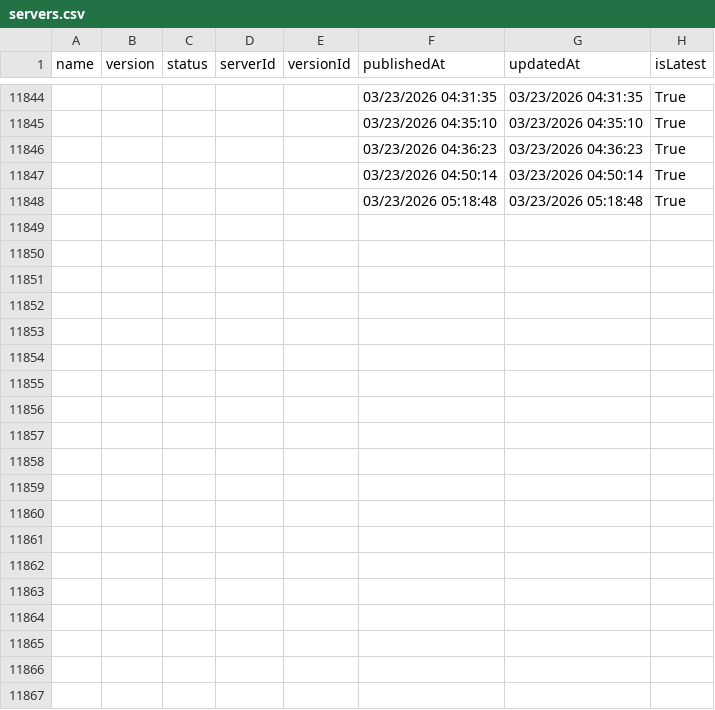
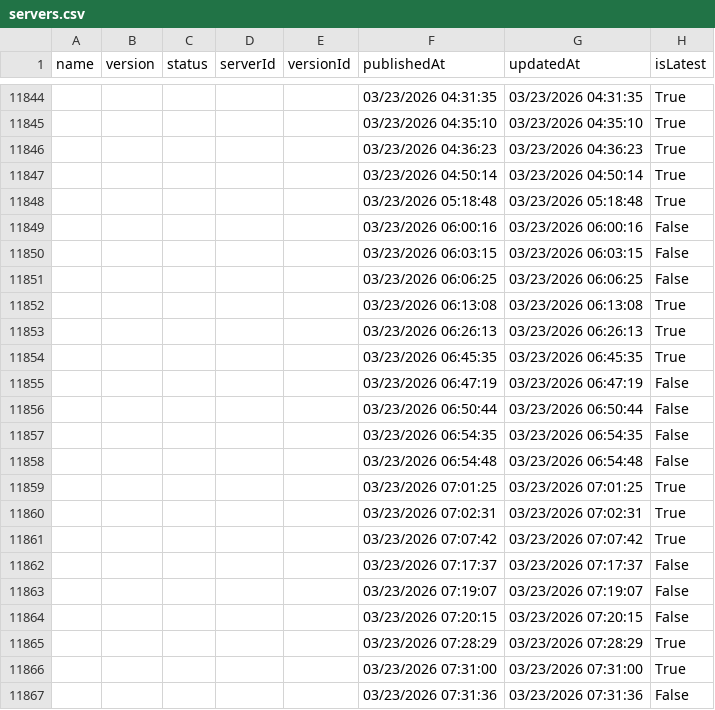
Before and after one commit to joelverhagen/mcp-insights, a CSV file: servers.csv, drawn as a sheet; only a part is shown, gaps mark what is left out; the diff covers the shown part only; the diff names each change by its address in the sheet, - before the commit and + after, or states it on an @@ line.

```diff
--- a/servers.csv
+++ b/servers.csv
+row 11849:  |  |  |  |  | 03/23/2026 06:00:16 | 03/23/2026 06:00:16 | False
+row 11850:  |  |  |  |  | 03/23/2026 06:03:15 | 03/23/2026 06:03:15 | False
+row 11851:  |  |  |  |  | 03/23/2026 06:06:25 | 03/23/2026 06:06:25 | False
+row 11852:  |  |  |  |  | 03/23/2026 06:13:08 | 03/23/2026 06:13:08 | True
+row 11853:  |  |  |  |  | 03/23/2026 06:26:13 | 03/23/2026 06:26:13 | True
+row 11854:  |  |  |  |  | 03/23/2026 06:45:35 | 03/23/2026 06:45:35 | True
+row 11855:  |  |  |  |  | 03/23/2026 06:47:19 | 03/23/2026 06:47:19 | False
+row 11856:  |  |  |  |  | 03/23/2026 06:50:44 | 03/23/2026 06:50:44 | False
+row 11857:  |  |  |  |  | 03/23/2026 06:54:35 | 03/23/2026 06:54:35 | False
+row 11858:  |  |  |  |  | 03/23/2026 06:54:48 | 03/23/2026 06:54:48 | False
+row 11859:  |  |  |  |  | 03/23/2026 07:01:25 | 03/23/2026 07:01:25 | True
+row 11860:  |  |  |  |  | 03/23/2026 07:02:31 | 03/23/2026 07:02:31 | True
+row 11861:  |  |  |  |  | 03/23/2026 07:07:42 | 03/23/2026 07:07:42 | True
+row 11862:  |  |  |  |  | 03/23/2026 07:17:37 | 03/23/2026 07:17:37 | False
+row 11863:  |  |  |  |  | 03/23/2026 07:19:07 | 03/23/2026 07:19:07 | False
+row 11864:  |  |  |  |  | 03/23/2026 07:20:15 | 03/23/2026 07:20:15 | False
+row 11865:  |  |  |  |  | 03/23/2026 07:28:29 | 03/23/2026 07:28:29 | True
+row 11866:  |  |  |  |  | 03/23/2026 07:31:00 | 03/23/2026 07:31:00 | True
+row 11867:  |  |  |  |  | 03/23/2026 07:31:36 | 03/23/2026 07:31:36 | False
```
Also changed, not shown: 12 added rows and 8 edited cells elsewhere in this file, 3 other files.
